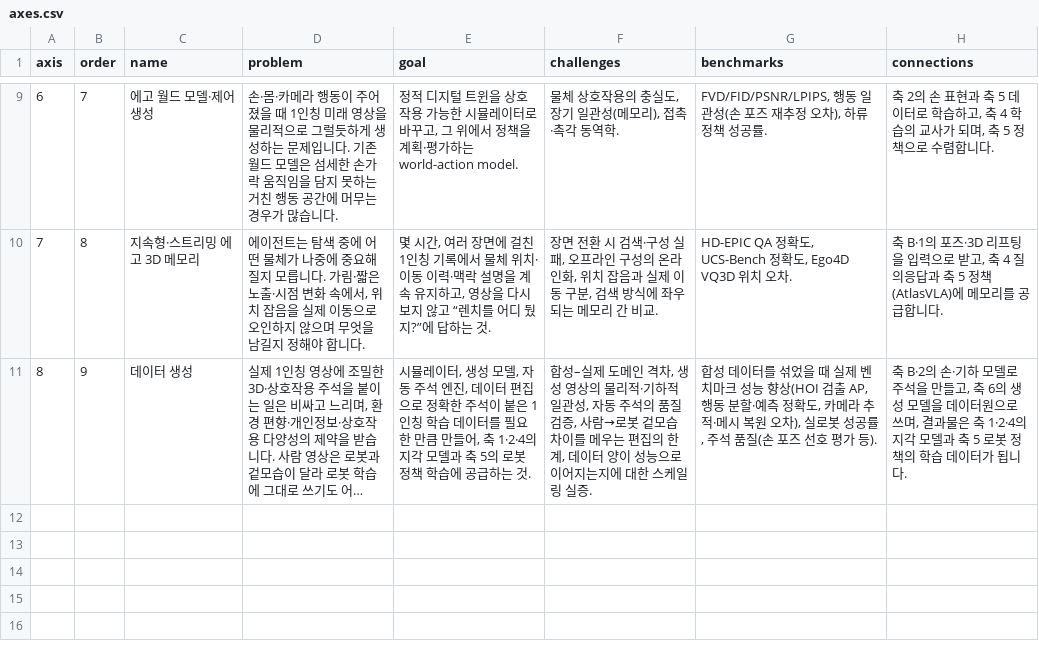
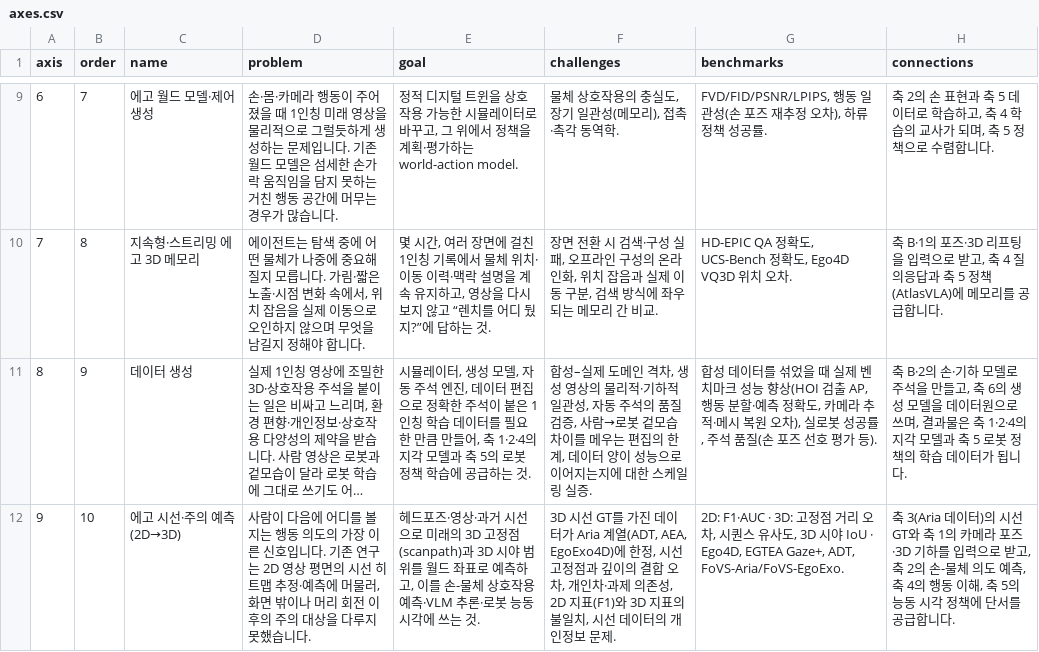
Before and after one commit to SeoBuAs/awesome_egocentric_survey, a CSV file: data/axes.csv, drawn as a sheet; only a part is shown, gaps mark what is left out; long unchanged cells end in …; the diff names each change by its address in the sheet, - before the commit and + after, or states it on an @@ line.

```diff
--- a/data/axes.csv
+++ b/data/axes.csv
+row 12: 9 | 10 | 에고 시선·주의 예측 (2D→3D) | 사람이 다음에 어디를 볼지는 행동 의도의 가장 이른 신호입니다. 기존 연구는 2D 영상 평면의 시선 히트맵 추정·예측에 머물러, 화면 밖이나 머리 회전 이후의 주의 대상을 다루지 못했습니다. | 헤드포즈·영상·과거 시선으로 미래의 3D 고정점(scanpath)과 3D 시야 범위를 월드 좌표로 예측하고, 이를 손-물체 상호작용 예측·VLM 추론·로봇 능동 시각에 쓰는 것. | 3D 시선 GT를 가진 데이터가 Aria 계열(ADT, AEA, EgoExo4D)에 한정, 시선 고정점과 깊이의 결합 오차, 개인차·과제 의존성, 2D 지표(F1)와 3D 지표의 불일치, 시선 데이터의 개인정보 문제. | 2D: F1·AUC · 3D: 고정점 거리 오차, 시퀀스 유사도, 3D 시야 IoU · Ego4D, EGTEA Gaze+, ADT, FoVS-Aria/FoVS-EgoExo. | 축 3(Aria 데이터)의 시선 GT와 축 1의 카메라 포즈·3D 기하를 입력으로 받고, 축 2의 손-물체 의도 예측, 축 4의 행동 이해, 축 5의 능동 시각 정책에 단서를 공급합니다.
```
Also changed, not shown: data/edges.csv, data/nodes.csv, 7 other files.
